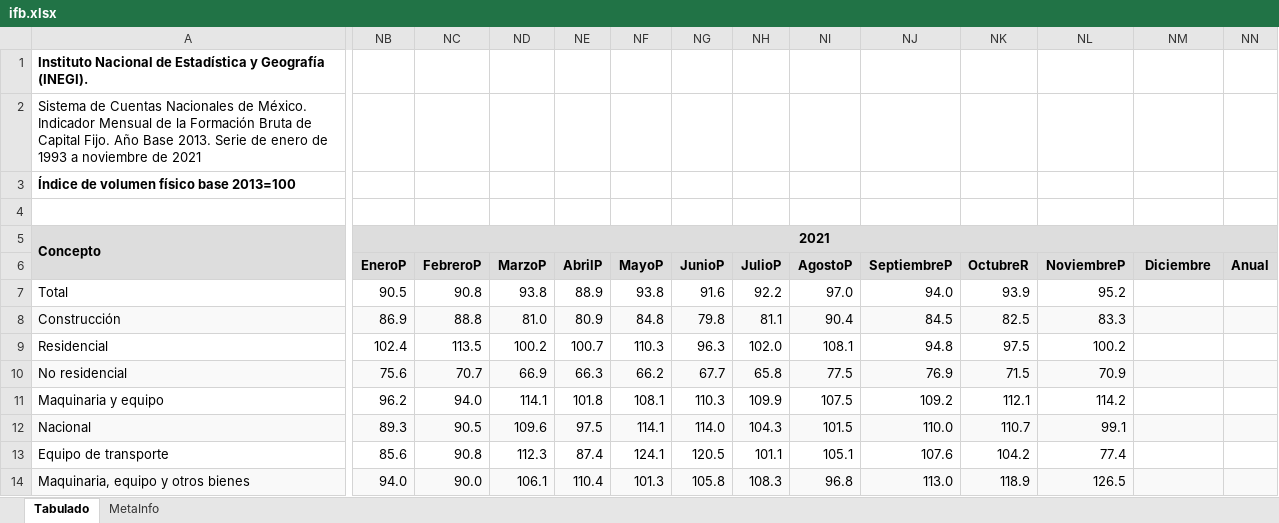
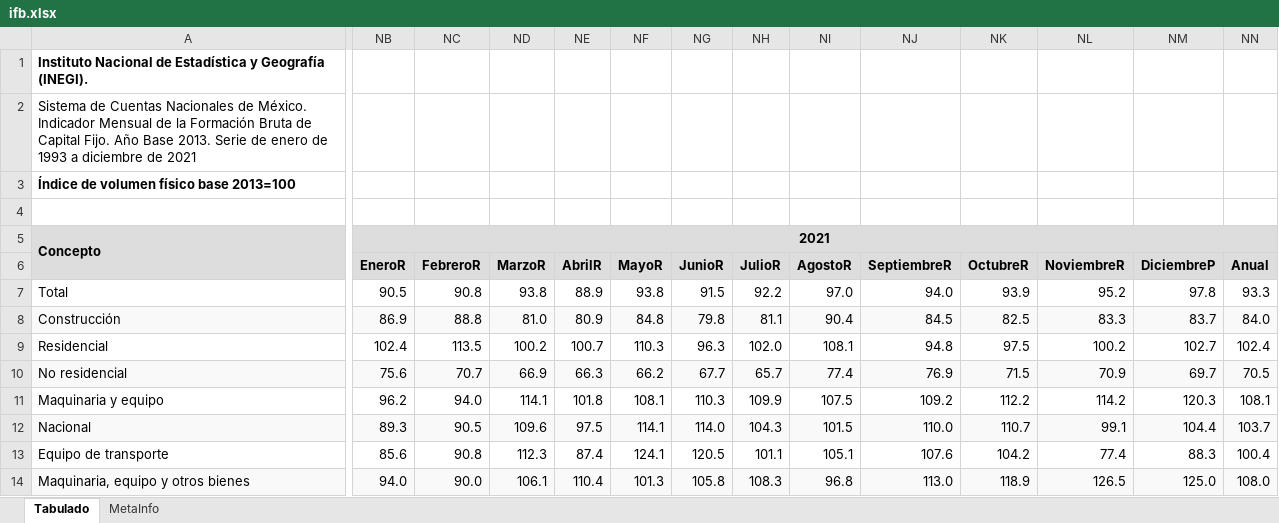
Before and after one commit to SymmetricSymplectic/AsApAnalytics, an Excel workbook: DATA/ifb.xlsx, sheet Tabulado, drawn as a sheet; only a part is shown, gaps mark what is left out; values as stored, in another font and other column widths than the file's, no borders; the diff covers the shown part only; the diff names each change by its address in the sheet, - before the commit and + after, or states it on an @@ line.

```diff
--- a/DATA/ifb.xlsx (sheet Tabulado)
+++ b/DATA/ifb.xlsx (sheet Tabulado)
-A2: …1993 a noviembre de 2021
+A2: …1993 a diciembre de 2021
-NB6: EneroP
+NB6: EneroR
-NC6: FebreroP
+NC6: FebreroR
-ND6: MarzoP
+ND6: MarzoR
-NE6: AbrilP
+NE6: AbrilR
-NF6: MayoP
+NF6: MayoR
-NG6: JunioP
+NG6: JunioR
-NH6: JulioP
+NH6: JulioR
-NI6: AgostoP
+NI6: AgostoR
-NJ6: SeptiembreP
+NJ6: SeptiembreR
-NL6: NoviembreP
+NL6: NoviembreR
-NM6: Diciembre
+NM6: DiciembreP
-NG7: 91.6
+NG7: 91.5
-NM7: (empty)
+NM7: 97.8
-NN7: (empty)
+NN7: 93.3
-NM8: (empty)
+NM8: 83.7
-NN8: (empty)
+NN8: 84.0
-NM9: (empty)
+NM9: 102.7
-NN9: (empty)
+NN9: 102.4
-NH10: 65.8
+NH10: 65.7
-NI10: 77.5
+NI10: 77.4
-NM10: (empty)
+NM10: 69.7
-NN10: (empty)
+NN10: 70.5
-NK11: 112.1
+NK11: 112.2
-NM11: (empty)
+NM11: 120.3
-NN11: (empty)
+NN11: 108.1
-NM12: (empty)
+NM12: 104.4
-NN12: (empty)
+NN12: 103.7
-NM13: (empty)
+NM13: 88.3
-NN13: (empty)
+NN13: 100.4
-NM14: (empty)
+NM14: 125.0
-NN14: (empty)
+NN14: 108.0
```
Also changed, not shown: 1 added row and 9 edited cells elsewhere in this sheet, sheet MetaInfo, DATA/ifbdesest.xlsx, 12 other files.
